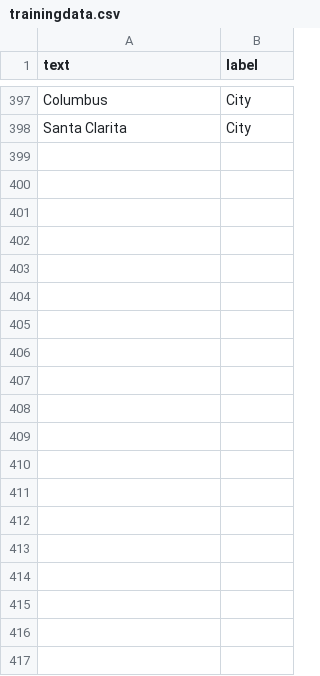
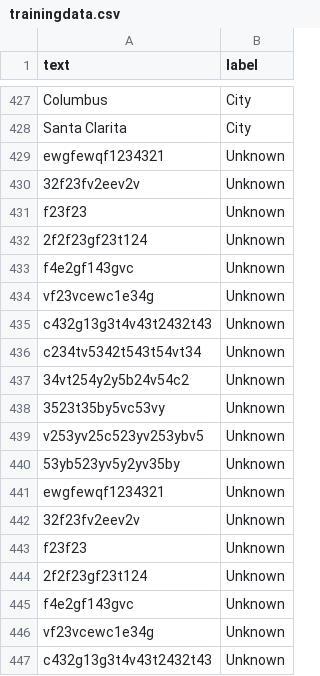
Before and after one commit to JoeDuppstadt/DQMatrixAccelerator, a CSV file: assets/trainingdata.csv, drawn as a sheet; only a part is shown, gaps mark what is left out; the diff covers the shown part only; the diff names each change by its address in the sheet, - before the commit and + after, or states it on an @@ line.

```diff
--- a/assets/trainingdata.csv
+++ b/assets/trainingdata.csv
+row 429: ewgfewqf1234321 | Unknown
+row 430: 32f23fv2eev2v | Unknown
+row 431: f23f23 | Unknown
+row 432: 2f2f23gf23t124 | Unknown
+row 433: f4e2gf143gvc | Unknown
+row 434: vf23vcewc1e34g | Unknown
+row 435: c432g13g3t4v43t2432t43 | Unknown
+row 436: c234tv5342t543t54vt34 | Unknown
+row 437: 34vt254y2y5b24v54c2 | Unknown
+row 438: 3523t35by5vc53vy | Unknown
+row 439: v253yv25c523yv253ybv5 | Unknown
+row 440: 53yb523yv5y2yv35by | Unknown
+row 441: ewgfewqf1234321 | Unknown
+row 442: 32f23fv2eev2v | Unknown
+row 443: f23f23 | Unknown
+row 444: 2f2f23gf23t124 | Unknown
+row 445: f4e2gf143gvc | Unknown
+row 446: vf23vcewc1e34g | Unknown
+row 447: c432g13g3t4v43t2432t43 | Unknown
```
Also changed, not shown: 41 added rows elsewhere in this file, 3 other files.
